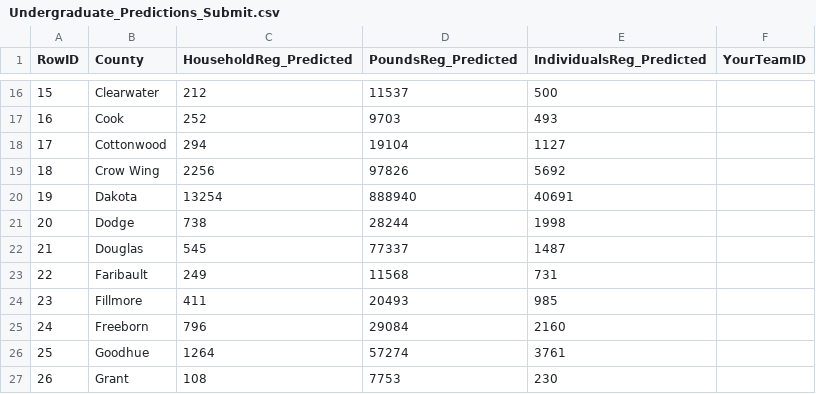
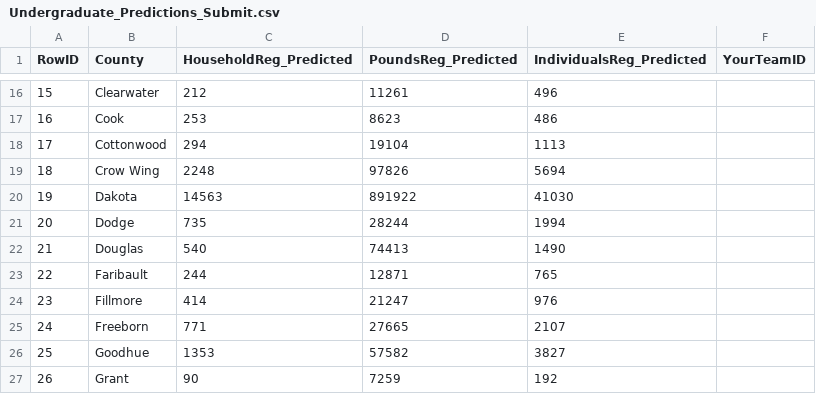
Before and after one commit to MukhHz/MINNEMUDAC_2026, a CSV file: forecast_august_2026/submission/Undergraduate_Predictions_Submit.csv, drawn as a sheet; only a part is shown, gaps mark what is left out; the diff covers the shown part only.

```diff
--- a/forecast_august_2026/submission/Undergraduate_Predictions_Submit.csv
+++ b/forecast_august_2026/submission/Undergraduate_Predictions_Submit.csv
@@ -16,12 +16,12 @@ RowID,County,HouseholdReg_Predicted,PoundsReg_Predicted,IndividualsReg_Predicted
-15,Clearwater,212,11537,500,
-16,Cook,252,9703,493,
-17,Cottonwood,294,19104,1127,
-18,Crow Wing,2256,97826,5692,
-19,Dakota,13254,888940,40691,
-20,Dodge,738,28244,1998,
-21,Douglas,545,77337,1487,
-22,Faribault,249,11568,731,
-23,Fillmore,411,20493,985,
-24,Freeborn,796,29084,2160,
-25,Goodhue,1264,57274,3761,
-26,Grant,108,7753,230,
+15,Clearwater,212,11261,496,
+16,Cook,253,8623,486,
+17,Cottonwood,294,19104,1113,
+18,Crow Wing,2248,97826,5694,
+19,Dakota,14563,891922,41030,
+20,Dodge,735,28244,1994,
+21,Douglas,540,74413,1490,
+22,Faribault,244,12871,765,
+23,Fillmore,414,21247,976,
+24,Freeborn,771,27665,2107,
+25,Goodhue,1353,57582,3827,
+26,Grant,90,7259,192,
```
Also changed, not shown: 169 edited cells elsewhere in this file, forecast_august_2026/submission/county_backtest_summary.csv, forecast_august_2026/submission/county_forecast_components.csv, 15 other files.
